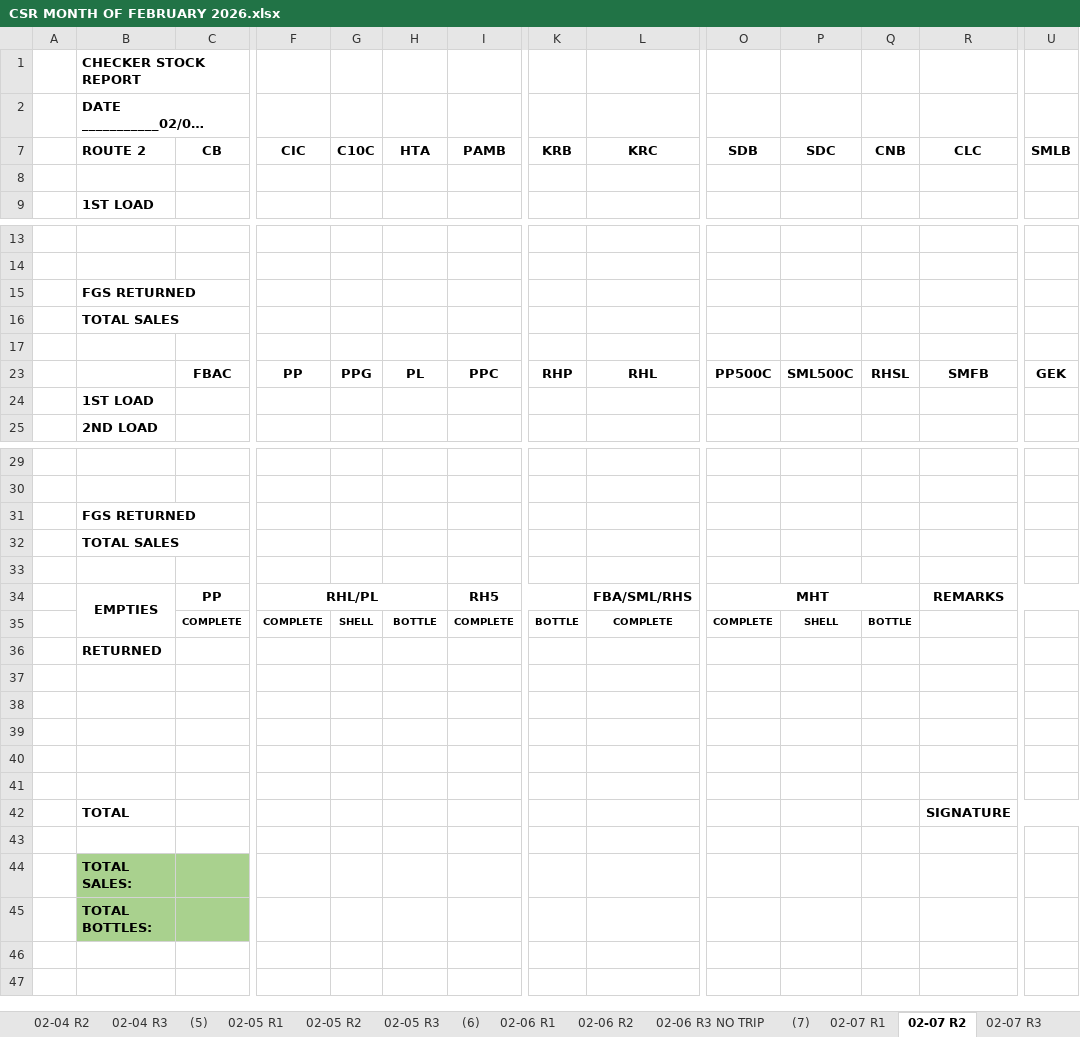
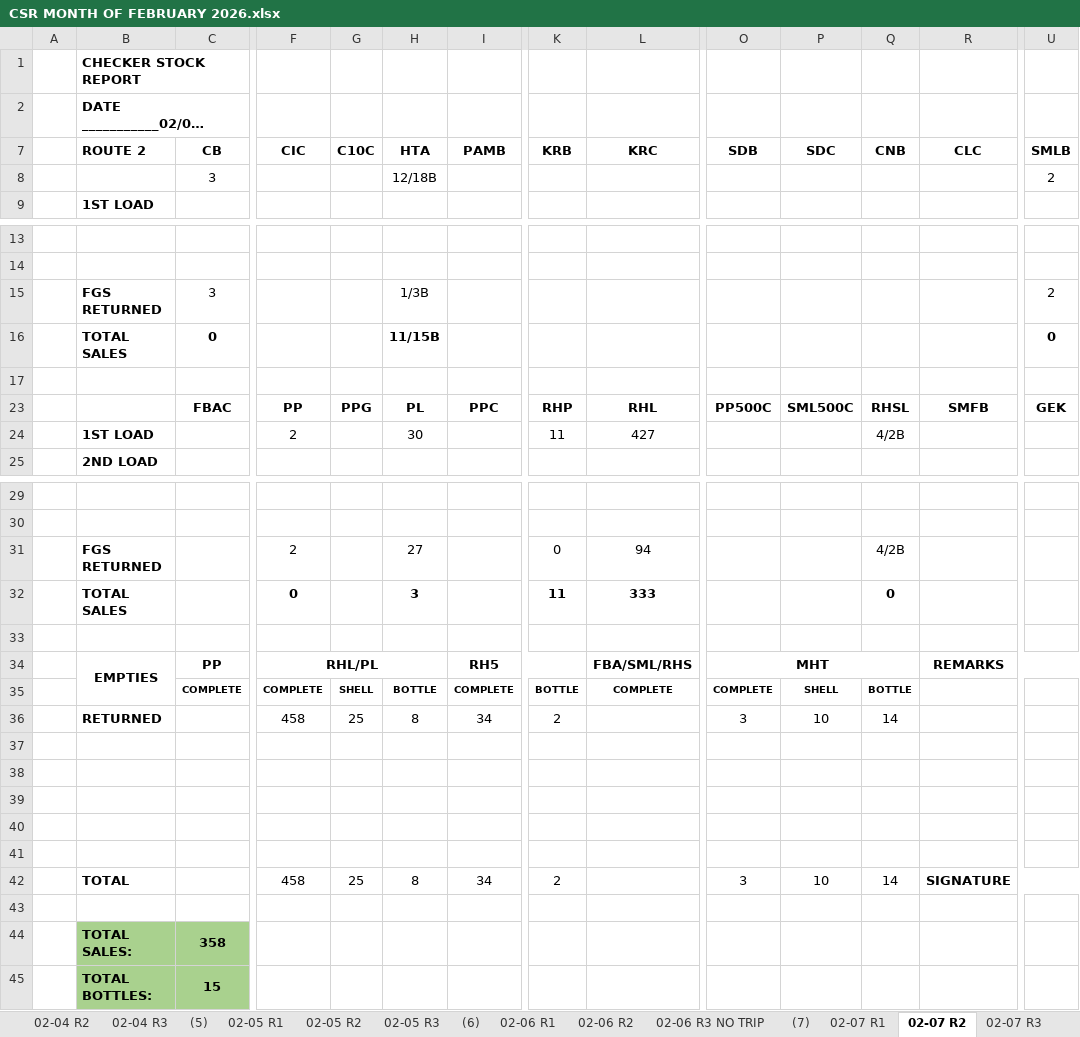
Before and after one commit to fliqlo/GBDS, an Excel workbook: GBDS FEBRUARY FILES 2026/CSR MONTH OF FEBRUARY 2026.xlsx, sheet 02-07 R2, drawn as a sheet; only a part is shown, gaps mark what is left out; long unchanged cells end in …; values as stored, in another font and other column widths than the file's, no borders; charts and pictures not drawn; removed rows and columns are numbered as before the commit, all else as after; rows hold the shown columns only; the diff names each change by its address in the sheet, - before the commit and + after, or states it on an @@ line.

```diff
--- a/GBDS FEBRUARY FILES 2026/CSR MONTH OF FEBRUARY 2026.xlsx (sheet 02-07 R2)
+++ b/GBDS FEBRUARY FILES 2026/CSR MONTH OF FEBRUARY 2026.xlsx (sheet 02-07 R2)
-row 8: (empty)
+row 8:  |  | 3 |  |  | 12/18B |  |  |  |  |  |  |  | 2
-row 15:  | FGS RETURNED
-row 16:  | TOTAL SALES
+row 15:  | FGS RETURNED | 3 |  |  | 1/3B |  |  |  |  |  |  |  | 2
+row 16:  | TOTAL SALES | 0 |  |  | 11/15B |  |  |  |  |  |  |  | 0
-row 24:  | 1ST LOAD
+row 24:  | 1ST LOAD |  | 2 |  | 30 |  | 11 | 427 |  |  | 4/2B
-row 31:  | FGS RETURNED
-row 32:  | TOTAL SALES
+row 31:  | FGS RETURNED |  | 2 |  | 27 |  | 0 | 94 |  |  | 4/2B
+row 32:  | TOTAL SALES |  | 0 |  | 3 |  | 11 | 333 |  |  | 0
-row 36:  | RETURNED
+row 36:  | RETURNED |  | 458 | 25 | 8 | 34 | 2 |  | 3 | 10 | 14
-row 42:  | TOTAL |  |  |  |  |  |  |  |  |  |  | SIGNATURE
+row 42:  | TOTAL |  | 458 | 25 | 8 | 34 | 2 |  | 3 | 10 | 14 | SIGNATURE
-C44 (CB): (empty)
+C44 (CB): 358
-C45 (CB): (empty)
+C45 (CB): 15
```
Also changed, not shown: sheet 02-07 R1, sheet 02-07 R3, other sheet tabs, charts or pictures, GBDS FEBRUARY FILES 2026/MSIS - FEBRUARY 2026.xlsx, GBDS FEBRUARY FILES 2026/SCRR CALCULATOR - FEBRUARY 2026.xlsx, 1 other file.
